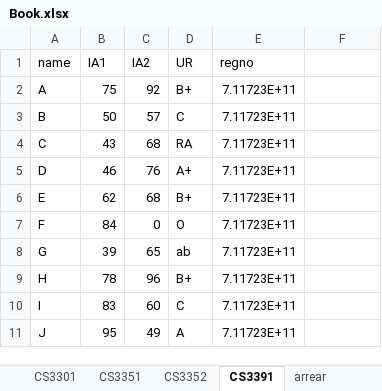
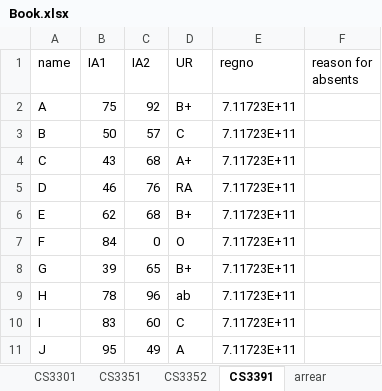
Before and after one commit to hars884/result_analysis, an Excel workbook: Book.xlsx, sheet CS3391, drawn as a sheet; values as stored, in another font and other column widths than the file's, no borders; the diff names each change by its address in the sheet, - before the commit and + after, or states it on an @@ line.

```diff
--- a/Book.xlsx (sheet CS3391)
+++ b/Book.xlsx (sheet CS3391)
-F1: (empty)
+F1: reason for absents
-D4 (UR): RA
+D4 (UR): A+
-D5 (UR): A+
+D5 (UR): RA
-D8 (UR): ab
+D8 (UR): B+
-D9 (UR): B+
+D9 (UR): ab
```
Also changed, not shown: sheet CS3352, sheet CS3301, sheet CS3351, sheet MA3354, 10 other files.
